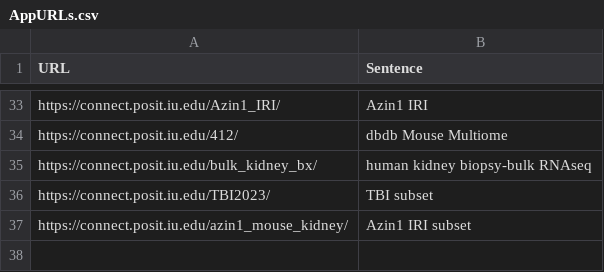
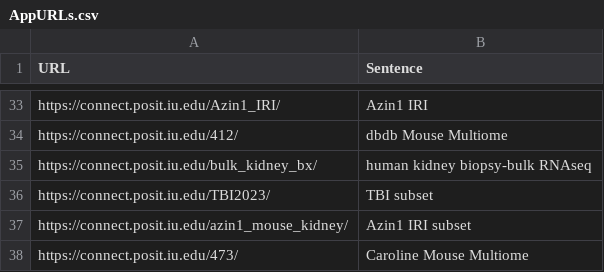
Before and after one commit to jmyslins/jmyslins.github.io, a CSV file: AppURLs.csv, drawn as a sheet; only a part is shown, gaps mark what is left out.

Commit message:
Update AppURLs.csv

```diff
--- a/AppURLs.csv
+++ b/AppURLs.csv
@@ -37 +37,2 @@ https://connect.posit.iu.edu/TBI2023/,TBI subset
 https://connect.posit.iu.edu/azin1_mouse_kidney/,Azin1 IRI subset
+https://connect.posit.iu.edu/473/,Caroline Mouse Multiome
```
